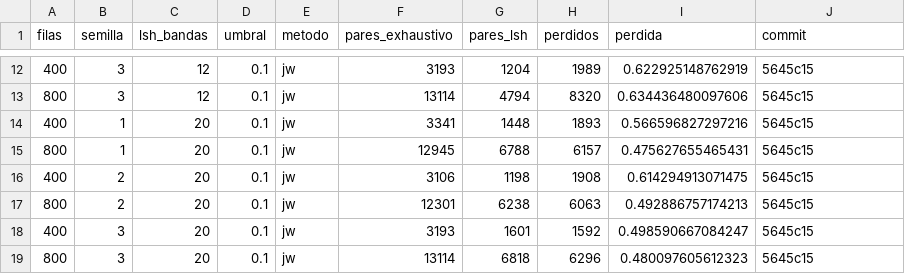
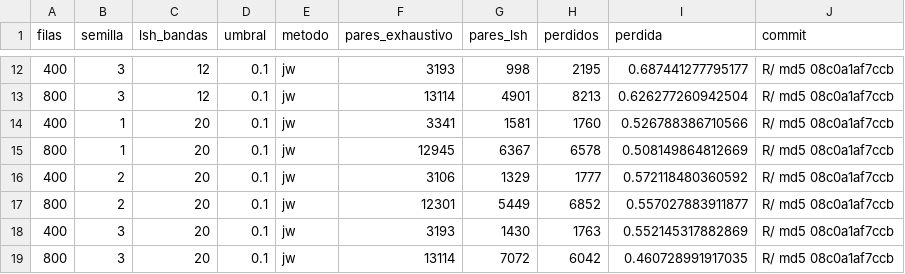
Before and after one commit to sebollin/lupa, a CSV file: benchmark/datos/perdida_lsh_bandas.csv, drawn as a sheet; only a part is shown, gaps mark what is left out; the diff covers the shown part only.

Commit message:
Cifras y figuras rehechas sobre el codigo de la version 0.1.0
Todas las corridas de benchmark/ sobre la revision R/ md5 08c0a1af7ccb:
motores, plan ancho, politica de costo, sanciones, ausencia estructural,
Raha, tablas anchas, las cuatro figuras y la perdida del tamiz LSH. La
familia MinHash sale ahora de un hash entero fijo, y con ella cambian los
conteos del camino LSH; benchmark/README.md y benchmark/perdida_lsh.md
dicen la procedencia, las tablas y los tiempos nuevos.

Dos comentarios de prueba reescritos.

```diff
--- a/benchmark/datos/perdida_lsh_bandas.csv
+++ b/benchmark/datos/perdida_lsh_bandas.csv
@@ -12,8 +12,8 @@
-400,3,12,0.1,"jw",3193,1204,1989,0.622925148762919,"5645c15"
-800,3,12,0.1,"jw",13114,4794,8320,0.634436480097606,"5645c15"
-400,1,20,0.1,"jw",3341,1448,1893,0.566596827297216,"5645c15"
-800,1,20,0.1,"jw",12945,6788,6157,0.475627655465431,"5645c15"
-400,2,20,0.1,"jw",3106,1198,1908,0.614294913071475,"5645c15"
-800,2,20,0.1,"jw",12301,6238,6063,0.492886757174213,"5645c15"
-400,3,20,0.1,"jw",3193,1601,1592,0.498590667084247,"5645c15"
-800,3,20,0.1,"jw",13114,6818,6296,0.480097605612323,"5645c15"
+400,3,12,0.1,"jw",3193,998,2195,0.687441277795177,"R/ md5 08c0a1af7ccb"
+800,3,12,0.1,"jw",13114,4901,8213,0.626277260942504,"R/ md5 08c0a1af7ccb"
+400,1,20,0.1,"jw",3341,1581,1760,0.526788386710566,"R/ md5 08c0a1af7ccb"
+800,1,20,0.1,"jw",12945,6367,6578,0.508149864812669,"R/ md5 08c0a1af7ccb"
+400,2,20,0.1,"jw",3106,1329,1777,0.572118480360592,"R/ md5 08c0a1af7ccb"
+800,2,20,0.1,"jw",12301,5449,6852,0.557027883911877,"R/ md5 08c0a1af7ccb"
+400,3,20,0.1,"jw",3193,1430,1763,0.552145317882869,"R/ md5 08c0a1af7ccb"
+800,3,20,0.1,"jw",13114,7072,6042,0.460728991917035,"R/ md5 08c0a1af7ccb"
```
Also changed, not shown: 40 edited cells elsewhere in this file, benchmark/datos/entorno.csv, benchmark/datos/escala.csv, 21 other files.
